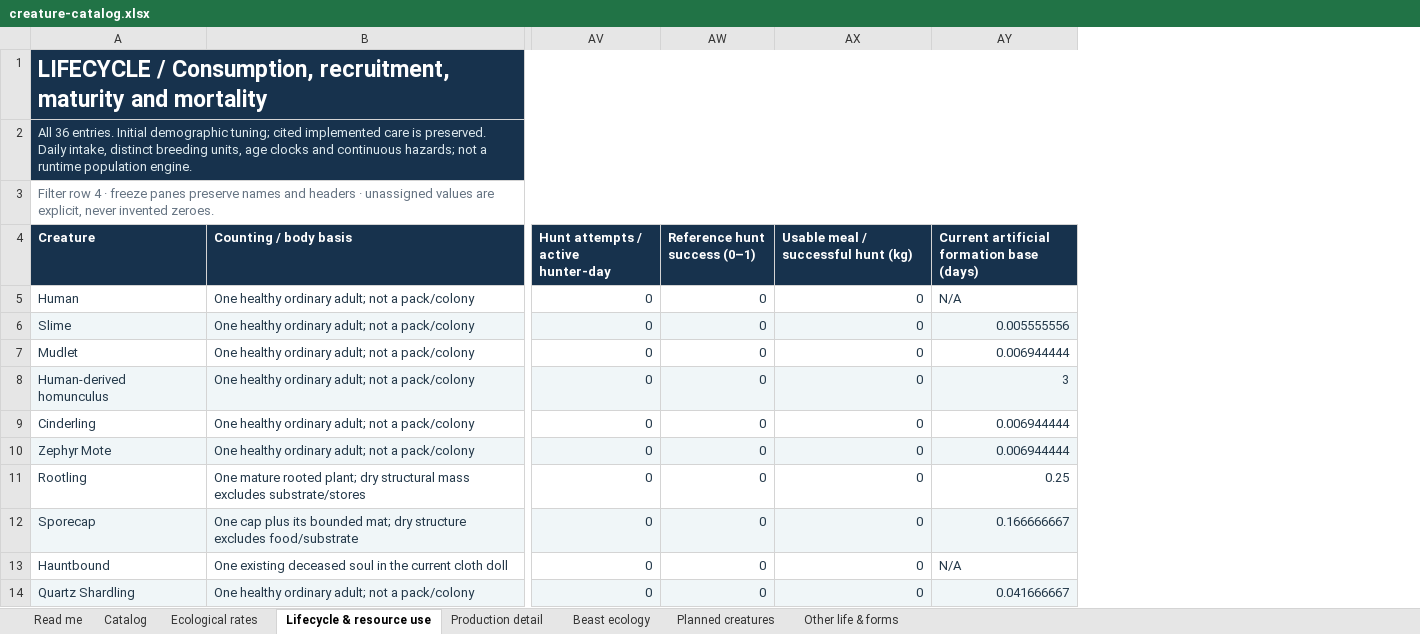
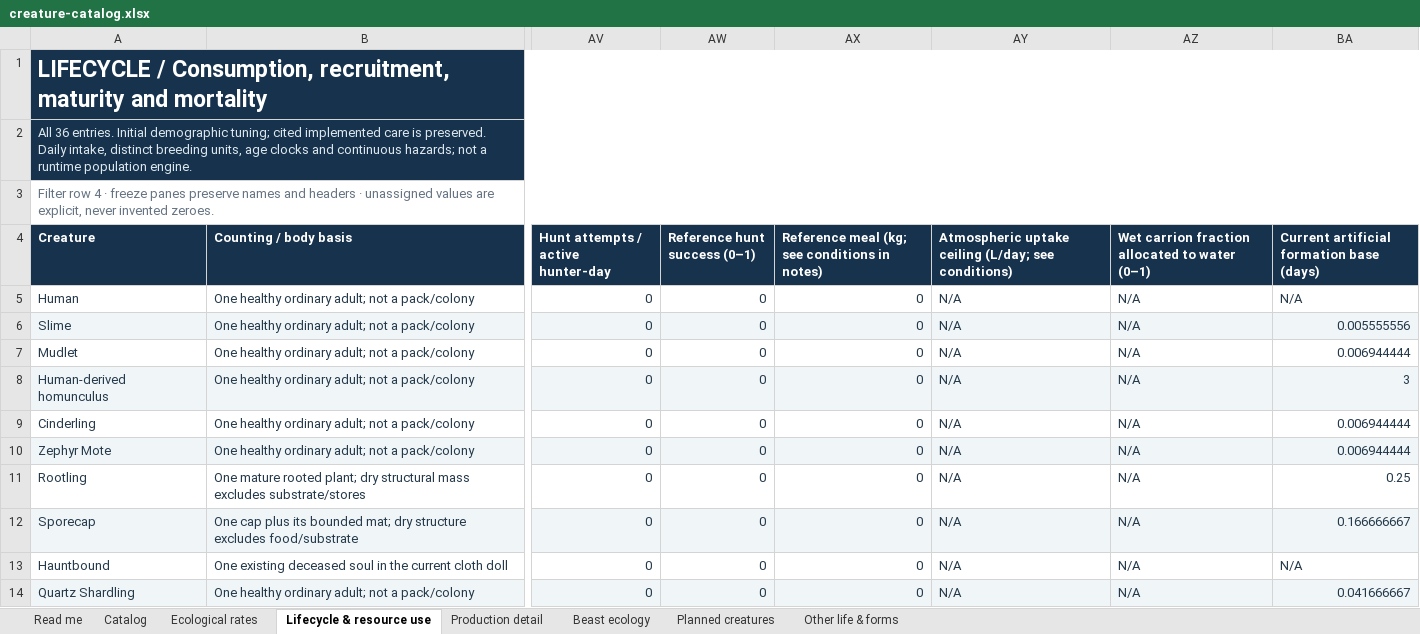
Before and after one commit to HelHeresyDev/Helix-Heresy, an Excel workbook: reference/creature-catalog.xlsx, sheet Lifecycle & resource use, drawn as a sheet; only a part is shown, gaps mark what is left out; values as stored, in another font and other column widths than the file's, no borders; table styles not drawn; the diff covers the shown part only; the diff names each change by its address in the sheet, - before the commit and + after, or states it on an @@ line.

Commit message:
Correct Carrion Lantern passive biology and moisture accounting

```diff
--- a/reference/creature-catalog.xlsx (sheet Lifecycle & resource use)
+++ b/reference/creature-catalog.xlsx (sheet Lifecycle & resource use)
+column AY, rows 4-14: Atmospheric uptake ceiling (L/day; see conditions) | N/A | N/A | N/A | N/A | N/A | N/A | N/A | N/A | N/A | N/A
+column AZ, rows 4-14: Wet carrion fraction allocated to water (0–1) | N/A | N/A | N/A | N/A | N/A | N/A | N/A | N/A | N/A | N/A
-AX4: Usable meal / successful hunt (kg)
+AX4: Reference meal (kg; see conditions in notes)
```
Also changed, not shown: 9 edited cells elsewhere in this sheet, sheet Catalog, sheet Other life & forms, sheet Read me, sheet Production detail, 32 other files.
